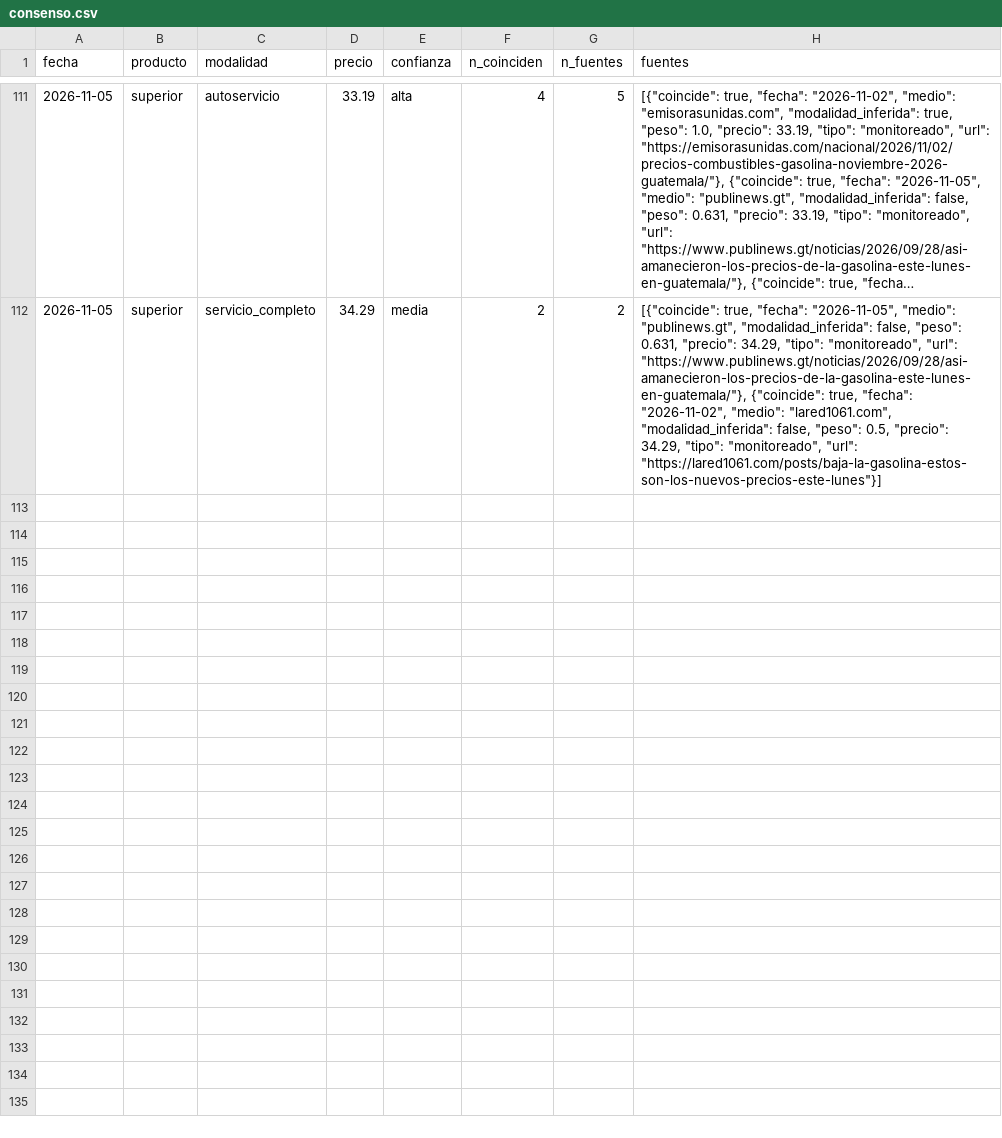
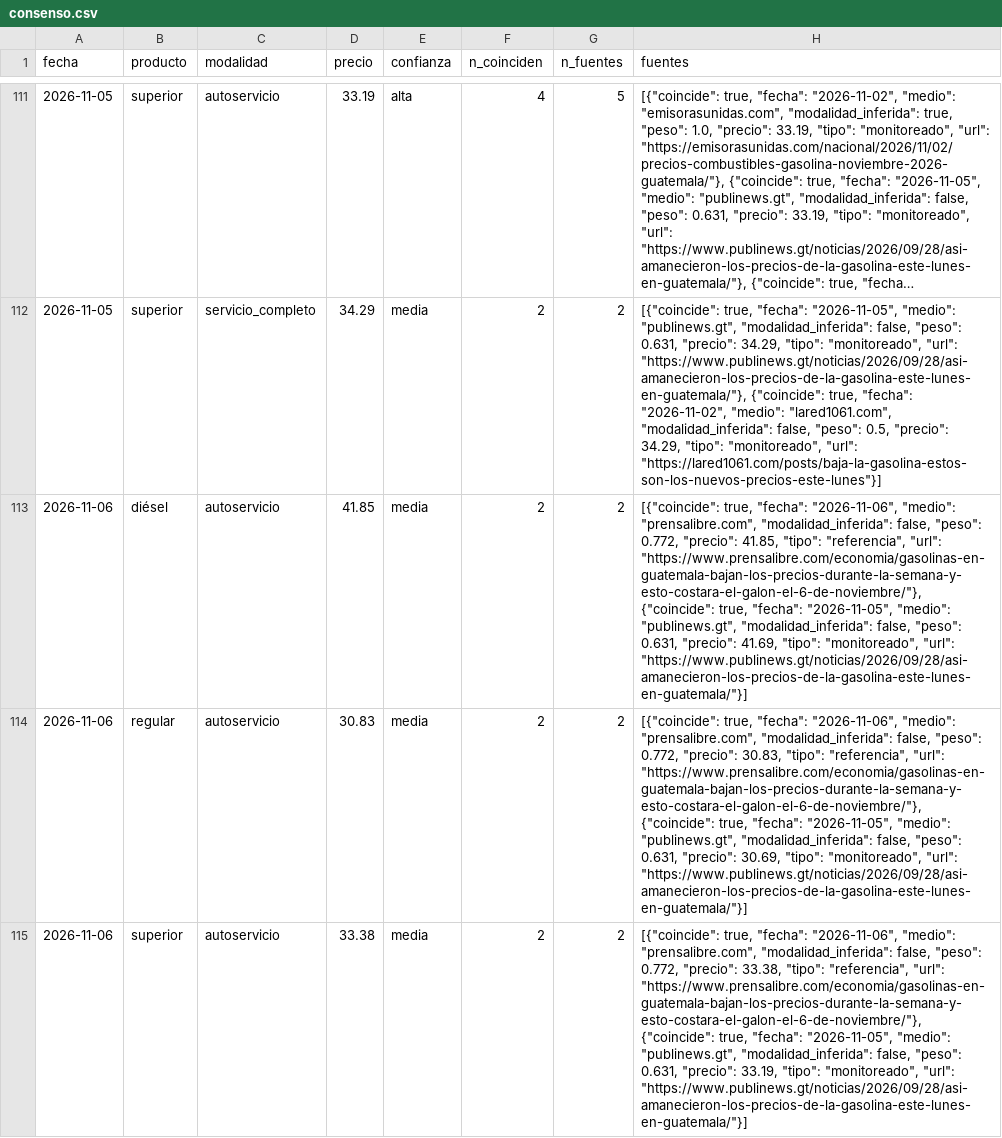
Before and after one commit to yartoorsdar/gasolina-gt, a CSV file: data/db/consenso.csv, drawn as a sheet; only a part is shown, gaps mark what is left out; long unchanged cells end in …; the diff names each change by its address in the sheet, - before the commit and + after, or states it on an @@ line.

```diff
--- a/data/db/consenso.csv
+++ b/data/db/consenso.csv
+row 113: 2026-11-06 | diésel | autoservicio | 41.85 | media | 2 | 2 | [{"coincide": true, "fecha": "2026-11-06", "medio": "prensalibre.com", "modalidad_inferida": false, "peso": 0.772, "precio": 41.85, "tipo": "referencia", "url": "https://www.prensalibre.com/economia/gasolinas-en-guatemala-bajan-los-precios-durante-la-semana-y-esto-costara-el-galon-el-6-de-noviembre/"}, {"coincide": true, "fecha": "2026-11-05", "medio": "publinews.gt", "modalidad_inferida": false, "peso": 0.631, "precio": 41.69, "tipo": "monitoreado", "url": "https://www.publinews.gt/noticias/2026/09/28/asi-amanecieron-los-precios-de-la-gasolina-este-lunes-en-guatemala/"}]
+row 114: 2026-11-06 | regular | autoservicio | 30.83 | media | 2 | 2 | [{"coincide": true, "fecha": "2026-11-06", "medio": "prensalibre.com", "modalidad_inferida": false, "peso": 0.772, "precio": 30.83, "tipo": "referencia", "url": "https://www.prensalibre.com/economia/gasolinas-en-guatemala-bajan-los-precios-durante-la-semana-y-esto-costara-el-galon-el-6-de-noviembre/"}, {"coincide": true, "fecha": "2026-11-05", "medio": "publinews.gt", "modalidad_inferida": false, "peso": 0.631, "precio": 30.69, "tipo": "monitoreado", "url": "https://www.publinews.gt/noticias/2026/09/28/asi-amanecieron-los-precios-de-la-gasolina-este-lunes-en-guatemala/"}]
+row 115: 2026-11-06 | superior | autoservicio | 33.38 | media | 2 | 2 | [{"coincide": true, "fecha": "2026-11-06", "medio": "prensalibre.com", "modalidad_inferida": false, "peso": 0.772, "precio": 33.38, "tipo": "referencia", "url": "https://www.prensalibre.com/economia/gasolinas-en-guatemala-bajan-los-precios-durante-la-semana-y-esto-costara-el-galon-el-6-de-noviembre/"}, {"coincide": true, "fecha": "2026-11-05", "medio": "publinews.gt", "modalidad_inferida": false, "peso": 0.631, "precio": 33.19, "tipo": "monitoreado", "url": "https://www.publinews.gt/noticias/2026/09/28/asi-amanecieron-los-precios-de-la-gasolina-este-lunes-en-guatemala/"}]
```
Also changed, not shown: data/db/articulos.csv, data/db/diesel.csv, 5 other files.
